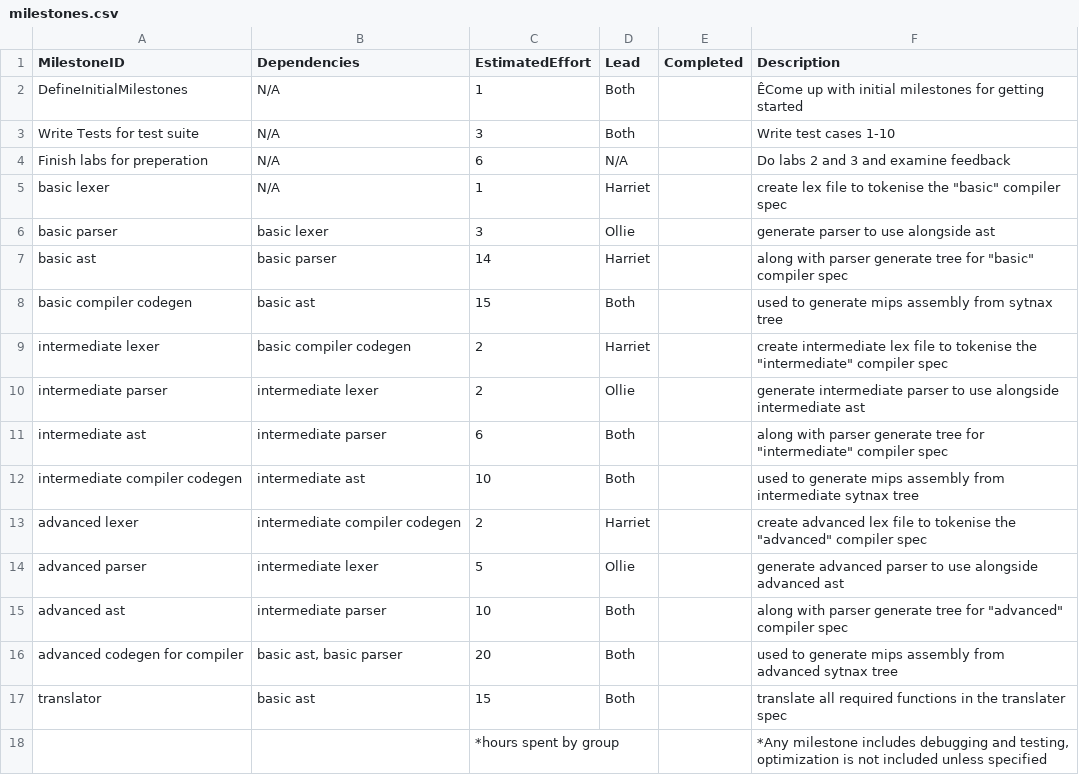
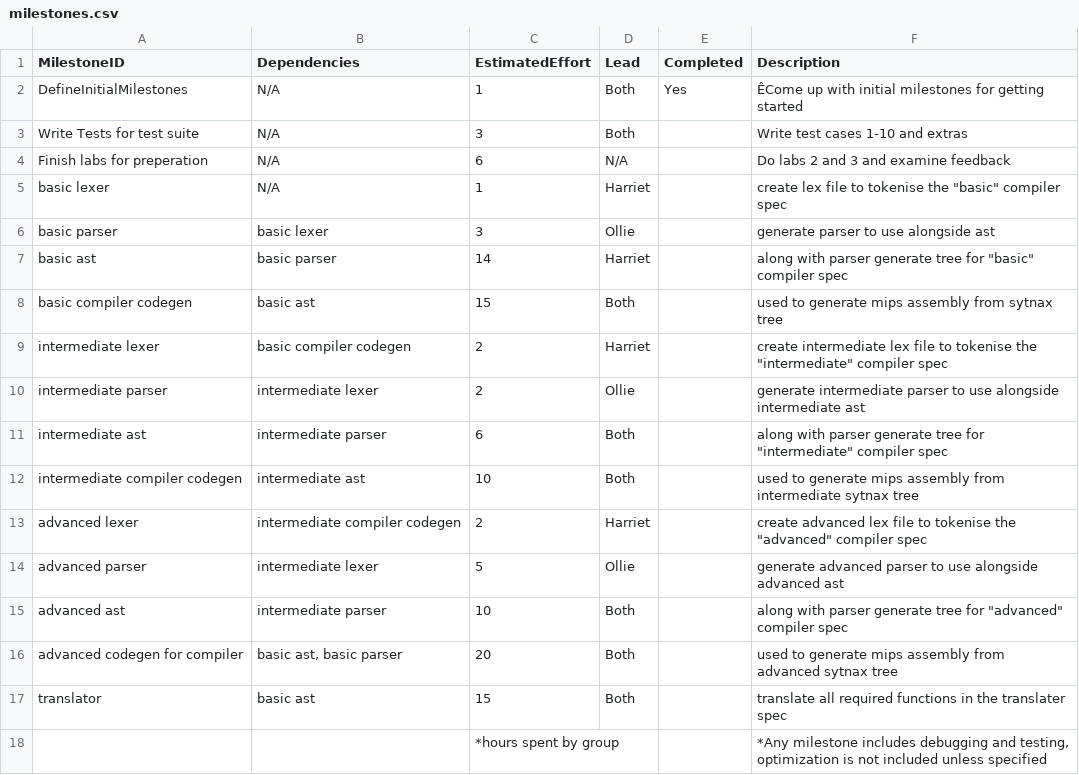
Before and after one commit to ollieellis/Mips_compiler, a CSV file: management/milestones.csv, drawn as a sheet.

Commit message:
schedule upload final amended correct version with milestone completion

```diff
--- a/management/milestones.csv
+++ b/management/milestones.csv
@@ -1,4 +1,4 @@
 MilestoneID,             Dependencies, EstimatedEffort, Lead,  Completed, Description
-DefineInitialMilestones,N/A,1,Both,,ÊCome up with initial milestones for getting started
-Write Tests for test suite,N/A,3,Both,,Write test cases 1-10
+DefineInitialMilestones,N/A,1,Both,Yes,ÊCome up with initial milestones for getting started
+Write Tests for test suite,N/A,3,Both,,Write test cases 1-10 and extras
 Finish labs for preperation,N/A,6,N/A,,Do labs 2 and 3 and examine feedback
```
